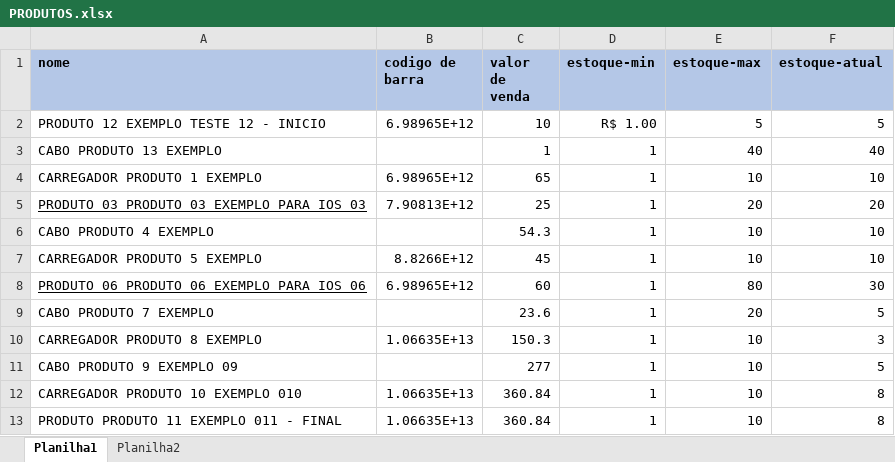
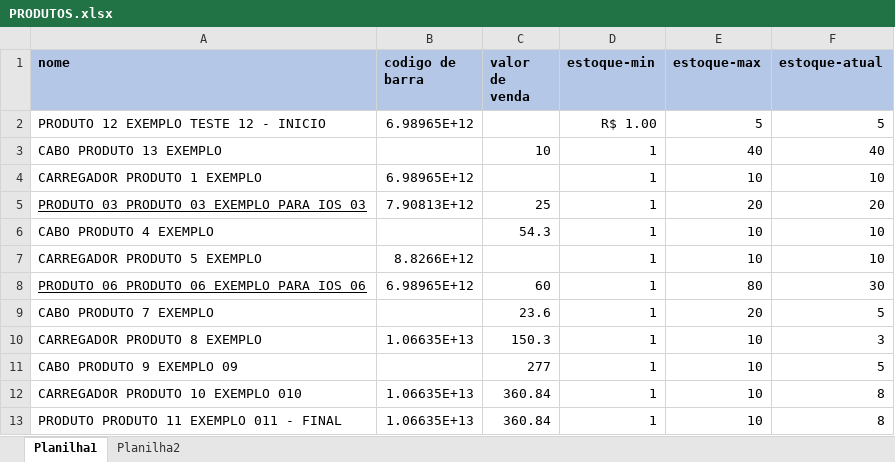
Before and after one commit to FelipeArauj0/BOT_CADASTRAR, an Excel workbook: src/PRODUTOS.xlsx, sheet Planilha1, drawn as a sheet; values as stored, in another font and other column widths than the file's, no borders; the diff names each change by its address in the sheet, - before the commit and + after, or states it on an @@ line.

Commit message:
bugs resolvidos falta cadastrar todos produtos

```diff
--- a/src/PRODUTOS.xlsx (sheet Planilha1)
+++ b/src/PRODUTOS.xlsx (sheet Planilha1)
-C2 (valor de venda): 10
+C2 (valor de venda): (empty)
-C3 (valor de venda): 1
+C3 (valor de venda): 10
-C4 (valor de venda): 65
+C4 (valor de venda): (empty)
-C7 (valor de venda): 45
+C7 (valor de venda): (empty)
```
Also changed, not shown: src/cadastro_produtos_matriz.xlsx, 2 other files.
